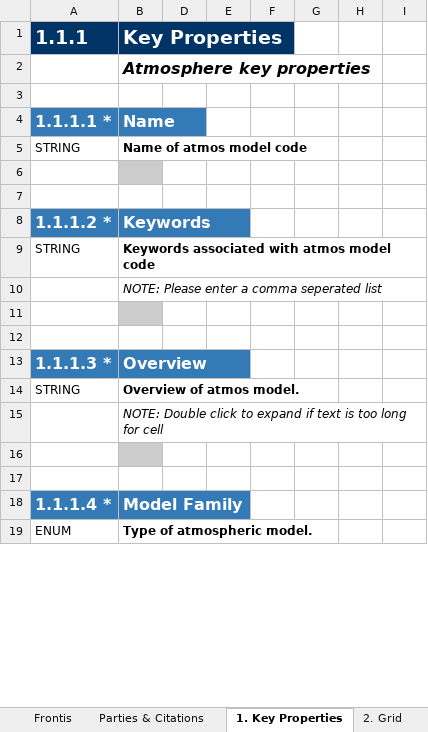
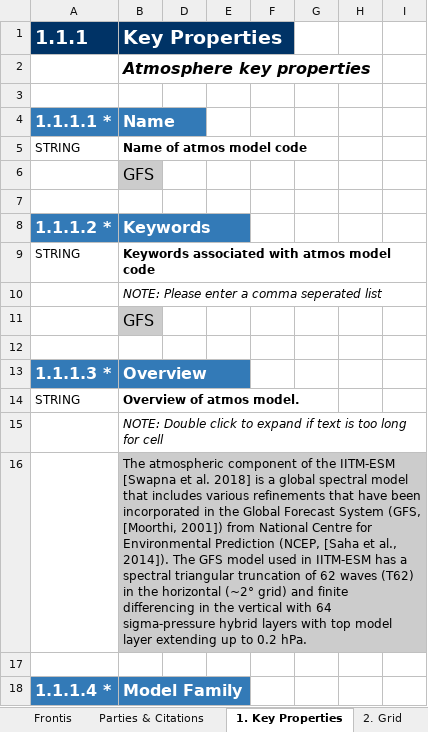
Before and after one commit to ES-DOC-INSTITUTIONAL/cccr-iitm, an Excel workbook: cmip6/models/iitm-esm/cmip6_cccr-iitm_iitm-esm_atmos.xlsx, sheet 1. Key Properties, drawn as a sheet; only a part is shown; the shorter side is filled out with more unchanged rows; values as stored, in another font and other column widths than the file's, no borders; the diff covers the shown part only; the diff names each change by its address in the sheet, - before the commit and + after, or states it on an @@ line.

Commit message:
Updated by Mahesh CCCR-IITM

```diff
--- a/cmip6/models/iitm-esm/cmip6_cccr-iitm_iitm-esm_atmos.xlsx (sheet 1. Key Properties)
+++ b/cmip6/models/iitm-esm/cmip6_cccr-iitm_iitm-esm_atmos.xlsx (sheet 1. Key Properties)
-B6 (Key Properties): (empty)
+B6 (Key Properties): GFS
-B11 (Key Properties): (empty)
+B11 (Key Properties): GFS
-B16 (Key Properties): (empty)
+B16 (Key Properties): The atmospheric component of the IITM-ESM [Swapna et al. 2018] is a global spectral model that includes various refinements that have been incorporated in the Global Forecast System (GFS, [Moorthi, 2001]) from National Centre for Environmental Prediction (NCEP, [Saha et al., 2014]). The GFS model used in IITM-ESM has a spectral triangular truncation of 62 waves (T62) in the horizontal (~2° grid) and finite differencing in the vertical with 64 sigma-pressure hybrid layers with top model layer extending up to 0.2 hPa.
```
Also changed, not shown: 28 edited cells and cell formats elsewhere in this sheet, sheet 4. Radiation, sheet 5. Turbulence Convection, sheet 3. Dynamical Core, sheet 7. Cloud Scheme, sheet 9. Gravity Waves, sheet 6. Microphysics Precipitation, 3 more sheets.
